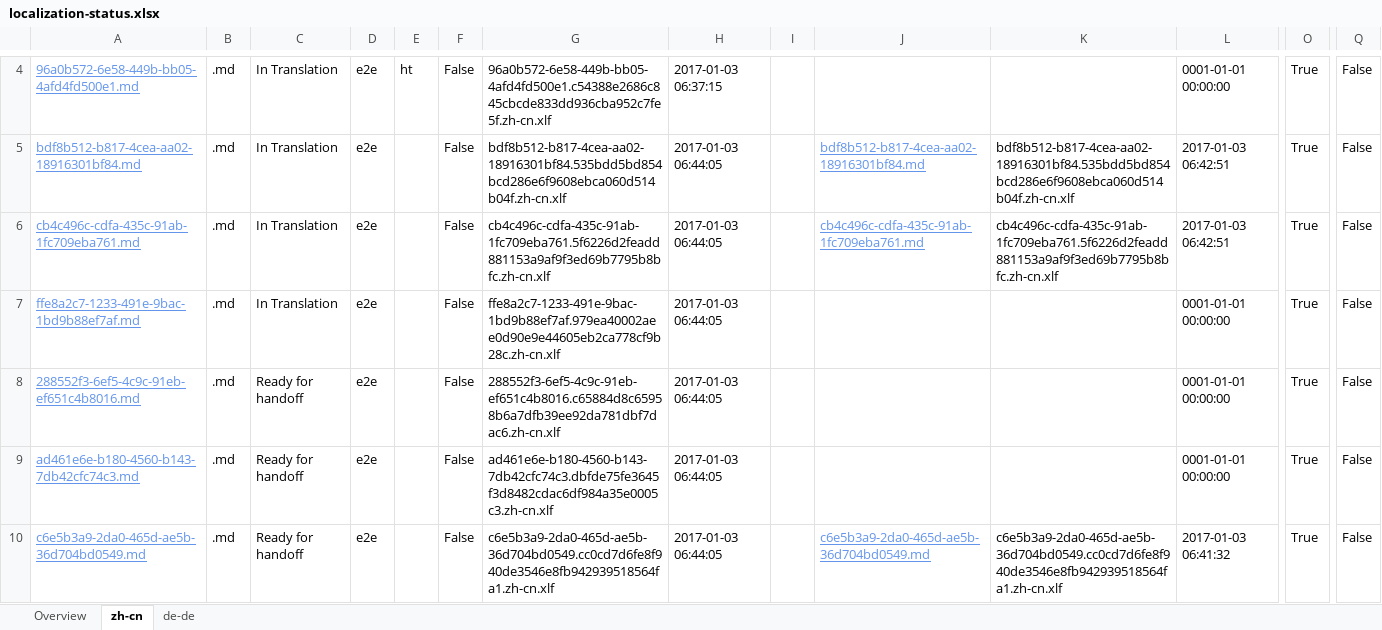
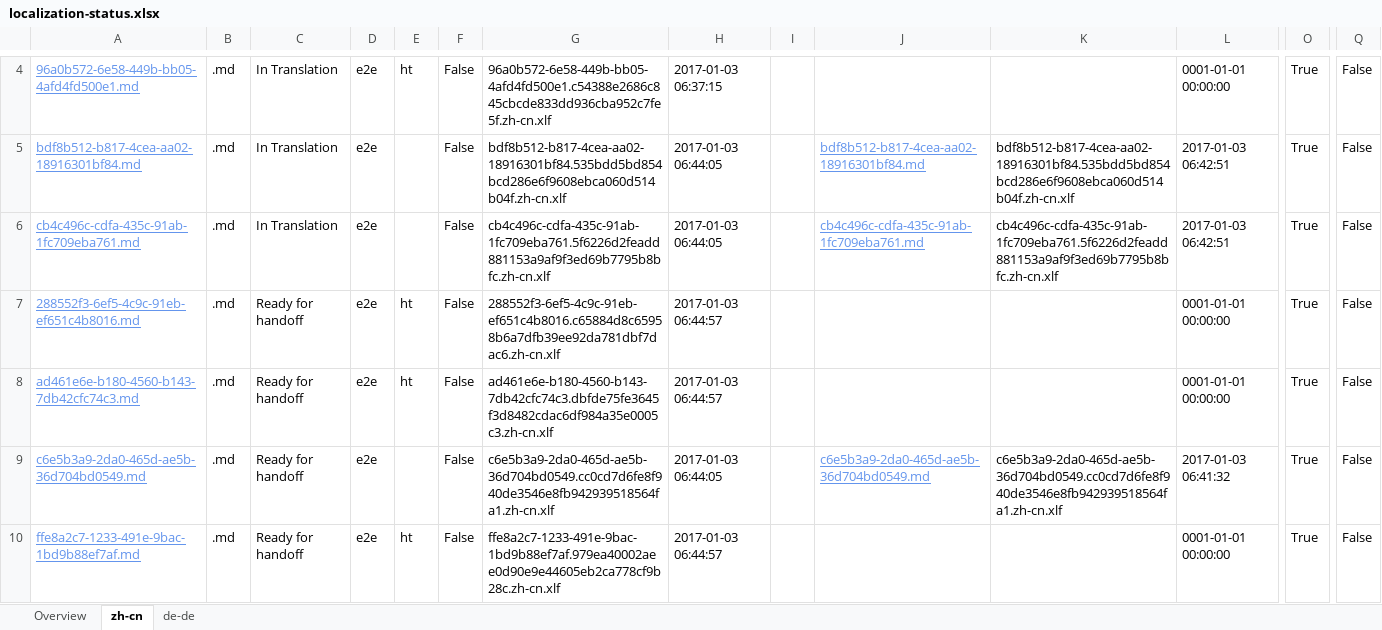
Before and after one commit to OpenLocalizationTestOrg/ol-test1-handback, an Excel workbook: ol-handback/OpenLocalizationTestOrg/ol-test1/ci/localization-status.xlsx, sheet zh-cn, drawn as a sheet; only a part is shown, gaps mark what is left out; values as stored, in another font and other column widths than the file's, no borders; table styles not drawn; removed rows and columns are numbered as before the commit, all else as after; rows hold the shown columns only; the diff names each change by its address in the sheet, - before the commit and + after, or states it on an @@ line.

Commit message:
Generate Report for Handoff

```diff
--- a/ol-handback/OpenLocalizationTestOrg/ol-test1/ci/localization-status.xlsx (sheet zh-cn)
+++ b/ol-handback/OpenLocalizationTestOrg/ol-test1/ci/localization-status.xlsx (sheet zh-cn)
-row 7: ffe8a2c7-1233-491e-9bac-1bd9b88ef7af.md | .md | In Translation | e2e |  | False | ffe8a2c7-1233-491e-9bac-1bd9b88ef7af.979ea40002aee0d90e9e44605eb2ca778cf9b28c.zh-cn.xlf | 2017-01-03 06:44:05 |  |  |  | 0001-01-01 00:00:00 | True | False
-E7:E8: (empty)
+E7:E8: ht
-H7:H8: 2017-01-03 06:44:05
+H7:H8: 2017-01-03 06:44:57
+row 10: ffe8a2c7-1233-491e-9bac-1bd9b88ef7af.md | .md | Ready for handoff | e2e | ht | False | ffe8a2c7-1233-491e-9bac-1bd9b88ef7af.979ea40002aee0d90e9e44605eb2ca778cf9b28c.zh-cn.xlf | 2017-01-03 06:44:57 |  |  |  | 0001-01-01 00:00:00 | True | False
```
Also changed, not shown: sheet de-de, sheet Overview.
